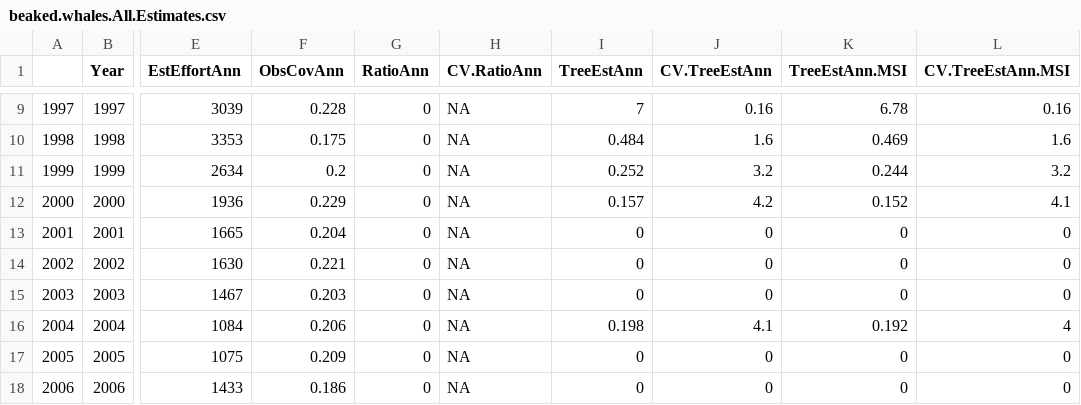
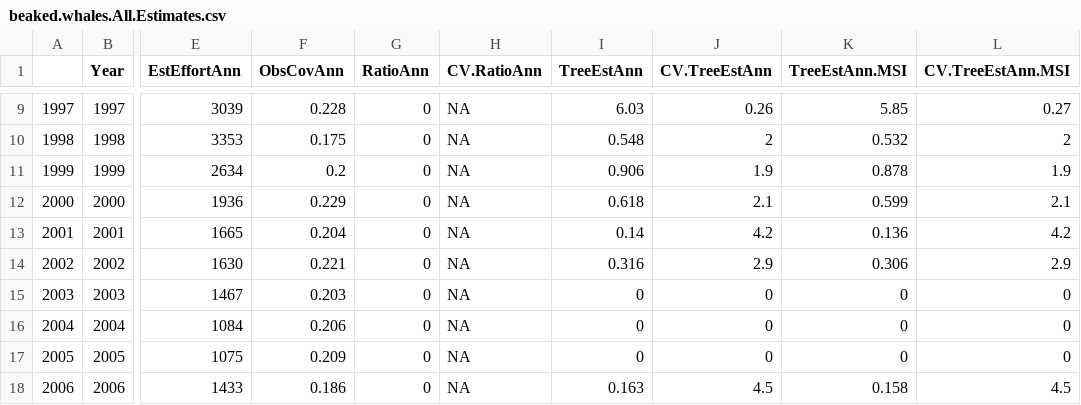
Before and after one commit to SWFSC/DGNBycatch, a CSV file: beaked.whales.All.Estimates.csv, drawn as a sheet; only a part is shown, gaps mark what is left out; the diff covers the shown part only; the diff names each change by its address in the sheet, - before the commit and + after, or states it on an @@ line.

```diff
--- a/beaked.whales.All.Estimates.csv
+++ b/beaked.whales.All.Estimates.csv
-I9 (TreeEstAnn): 7
+I9 (TreeEstAnn): 6.03
-J9 (CV.TreeEstAnn): 0.16
+J9 (CV.TreeEstAnn): 0.26
-K9 (TreeEstAnn.MSI): 6.78
+K9 (TreeEstAnn.MSI): 5.85
-L9 (CV.TreeEstAnn.MSI): 0.16
+L9 (CV.TreeEstAnn.MSI): 0.27
-I10 (TreeEstAnn): 0.484
+I10 (TreeEstAnn): 0.548
-J10 (CV.TreeEstAnn): 1.6
+J10 (CV.TreeEstAnn): 2
-K10 (TreeEstAnn.MSI): 0.469
+K10 (TreeEstAnn.MSI): 0.532
-L10 (CV.TreeEstAnn.MSI): 1.6
+L10 (CV.TreeEstAnn.MSI): 2
-I11 (TreeEstAnn): 0.252
+I11 (TreeEstAnn): 0.906
-J11 (CV.TreeEstAnn): 3.2
+J11 (CV.TreeEstAnn): 1.9
-K11 (TreeEstAnn.MSI): 0.244
+K11 (TreeEstAnn.MSI): 0.878
-L11 (CV.TreeEstAnn.MSI): 3.2
+L11 (CV.TreeEstAnn.MSI): 1.9
-I12 (TreeEstAnn): 0.157
+I12 (TreeEstAnn): 0.618
-J12 (CV.TreeEstAnn): 4.2
+J12 (CV.TreeEstAnn): 2.1
-K12 (TreeEstAnn.MSI): 0.152
+K12 (TreeEstAnn.MSI): 0.599
-L12 (CV.TreeEstAnn.MSI): 4.1
+L12 (CV.TreeEstAnn.MSI): 2.1
-I13 (TreeEstAnn): 0
+I13 (TreeEstAnn): 0.14
-J13 (CV.TreeEstAnn): 0
+J13 (CV.TreeEstAnn): 4.2
-K13 (TreeEstAnn.MSI): 0
+K13 (TreeEstAnn.MSI): 0.136
-L13 (CV.TreeEstAnn.MSI): 0
+L13 (CV.TreeEstAnn.MSI): 4.2
-I14 (TreeEstAnn): 0
+I14 (TreeEstAnn): 0.316
-J14 (CV.TreeEstAnn): 0
+J14 (CV.TreeEstAnn): 2.9
-K14 (TreeEstAnn.MSI): 0
+K14 (TreeEstAnn.MSI): 0.306
-L14 (CV.TreeEstAnn.MSI): 0
+L14 (CV.TreeEstAnn.MSI): 2.9
-I16 (TreeEstAnn): 0.198
+I16 (TreeEstAnn): 0
-J16 (CV.TreeEstAnn): 4.1
+J16 (CV.TreeEstAnn): 0
-K16 (TreeEstAnn.MSI): 0.192
+K16 (TreeEstAnn.MSI): 0
-L16 (CV.TreeEstAnn.MSI): 4
+L16 (CV.TreeEstAnn.MSI): 0
-I18 (TreeEstAnn): 0
+I18 (TreeEstAnn): 0.163
-J18 (CV.TreeEstAnn): 0
+J18 (CV.TreeEstAnn): 4.5
-K18 (TreeEstAnn.MSI): 0
+K18 (TreeEstAnn.MSI): 0.158
-L18 (CV.TreeEstAnn.MSI): 0
+L18 (CV.TreeEstAnn.MSI): 4.5
```
Also changed, not shown: 1 added row and 60 edited cells elsewhere in this file, SC.All.Estimates.csv, TT.All.Estimates.csv, 5 other files.
